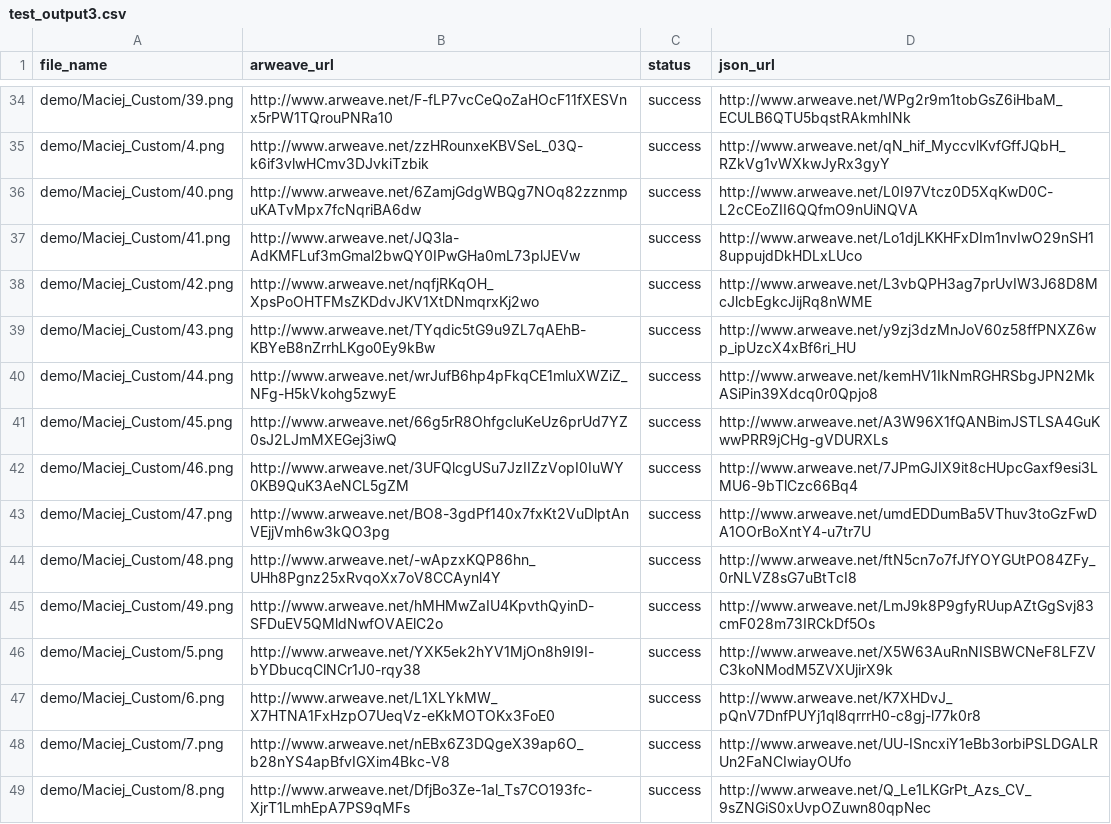
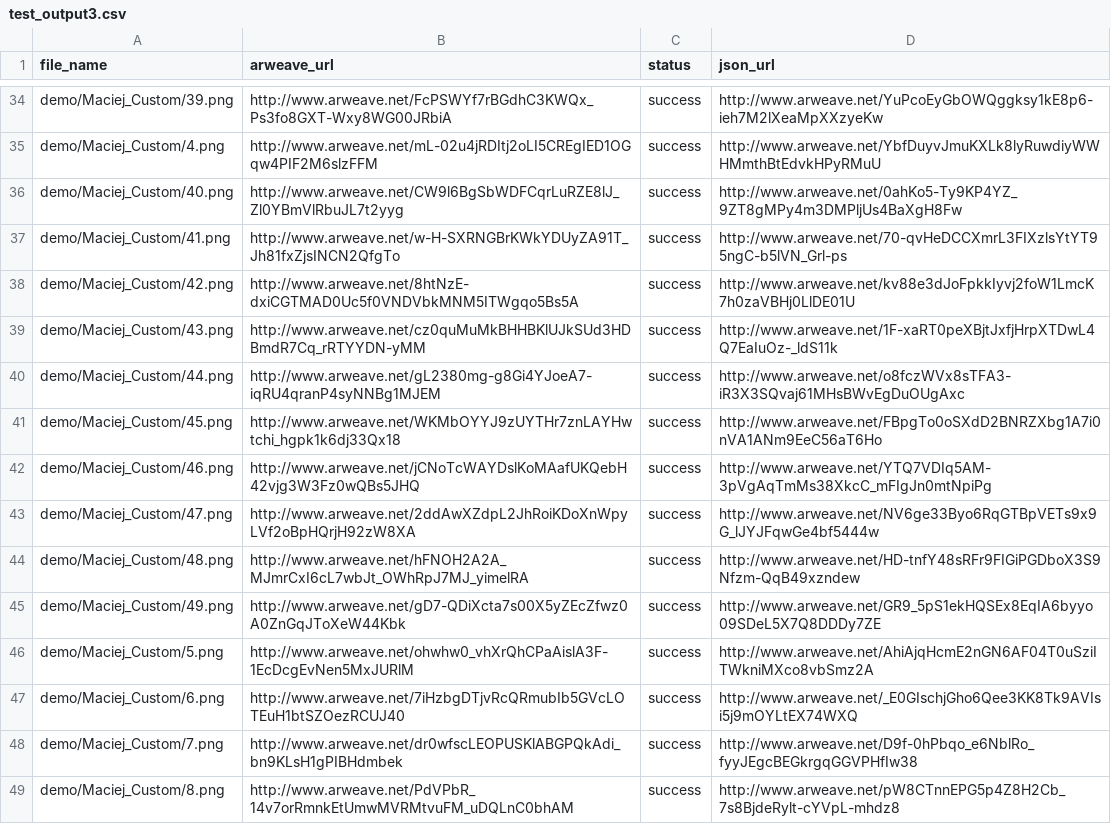
Before and after one commit to scottym5797/arweave-parallel-uploader, a CSV file: test_output3.csv, drawn as a sheet; only a part is shown, gaps mark what is left out; the diff covers the shown part only; the diff names each change by its address in the sheet, - before the commit and + after, or states it on an @@ line.

Commit message:
Fixed JSON formatting problem

```diff
--- a/test_output3.csv
+++ b/test_output3.csv
-B34 (arweave_url): http://www.arweave.net/F-fLP7vcCeQoZaHOcF11fXESVnx5rPW1TQrouPNRa10
+B34 (arweave_url): http://www.arweave.net/FcPSWYf7rBGdhC3KWQx_Ps3fo8GXT-Wxy8WG00JRbiA
-D34 (json_url): http://www.arweave.net/WPg2r9m1tobGsZ6iHbaM_ECULB6QTU5bqstRAkmhINk
+D34 (json_url): http://www.arweave.net/YuPcoEyGbOWQggksy1kE8p6-ieh7M2lXeaMpXXzyeKw
-B35 (arweave_url): http://www.arweave.net/zzHRounxeKBVSeL_03Q-k6if3vlwHCmv3DJvkiTzbik
+B35 (arweave_url): http://www.arweave.net/mL-02u4jRDItj2oLI5CREgIED1OGqw4PIF2M6slzFFM
-D35 (json_url): http://www.arweave.net/qN_hif_MyccvlKvfGffJQbH_RZkVg1vWXkwJyRx3gyY
+D35 (json_url): http://www.arweave.net/YbfDuyvJmuKXLk8lyRuwdiyWWHMmthBtEdvkHPyRMuU
-B36 (arweave_url): http://www.arweave.net/6ZamjGdgWBQg7NOq82zznmpuKATvMpx7fcNqriBA6dw
+B36 (arweave_url): http://www.arweave.net/CW9l6BgSbWDFCqrLuRZE8lJ_Zl0YBmVlRbuJL7t2yyg
-D36 (json_url): http://www.arweave.net/L0I97Vtcz0D5XqKwD0C-L2cCEoZII6QQfmO9nUiNQVA
+D36 (json_url): http://www.arweave.net/0ahKo5-Ty9KP4YZ_9ZT8gMPy4m3DMPljUs4BaXgH8Fw
-B37 (arweave_url): http://www.arweave.net/JQ3la-AdKMFLuf3mGmal2bwQY0IPwGHa0mL73plJEVw
+B37 (arweave_url): http://www.arweave.net/w-H-SXRNGBrKWkYDUyZA91T_Jh81fxZjsINCN2QfgTo
-D37 (json_url): http://www.arweave.net/Lo1djLKKHFxDIm1nvIwO29nSH18uppujdDkHDLxLUco
+D37 (json_url): http://www.arweave.net/70-qvHeDCCXmrL3FIXzlsYtYT95ngC-b5lVN_Grl-ps
-B38 (arweave_url): http://www.arweave.net/nqfjRKqOH_XpsPoOHTFMsZKDdvJKV1XtDNmqrxKj2wo
+B38 (arweave_url): http://www.arweave.net/8htNzE-dxiCGTMAD0Uc5f0VNDVbkMNM5ITWgqo5Bs5A
-D38 (json_url): http://www.arweave.net/L3vbQPH3ag7prUvIW3J68D8McJlcbEgkcJijRq8nWME
+D38 (json_url): http://www.arweave.net/kv88e3dJoFpkkIyvj2foW1LmcK7h0zaVBHj0LlDE01U
-B39 (arweave_url): http://www.arweave.net/TYqdic5tG9u9ZL7qAEhB-KBYeB8nZrrhLKgo0Ey9kBw
+B39 (arweave_url): http://www.arweave.net/cz0quMuMkBHHBKlUJkSUd3HDBmdR7Cq_rRTYYDN-yMM
-D39 (json_url): http://www.arweave.net/y9zj3dzMnJoV60z58ffPNXZ6wp_ipUzcX4xBf6ri_HU
+D39 (json_url): http://www.arweave.net/1F-xaRT0peXBjtJxfjHrpXTDwL4Q7EaIuOz-_ldS11k
-B40 (arweave_url): http://www.arweave.net/wrJufB6hp4pFkqCE1mluXWZiZ_NFg-H5kVkohg5zwyE
+B40 (arweave_url): http://www.arweave.net/gL2380mg-g8Gi4YJoeA7-iqRU4qranP4syNNBg1MJEM
-D40 (json_url): http://www.arweave.net/kemHV1IkNmRGHRSbgJPN2MkASiPin39Xdcq0r0Qpjo8
+D40 (json_url): http://www.arweave.net/o8fczWVx8sTFA3-iR3X3SQvaj61MHsBWvEgDuOUgAxc
-B41 (arweave_url): http://www.arweave.net/66g5rR8OhfgcluKeUz6prUd7YZ0sJ2LJmMXEGej3iwQ
+B41 (arweave_url): http://www.arweave.net/WKMbOYYJ9zUYTHr7znLAYHwtchi_hgpk1k6dj33Qx18
-D41 (json_url): http://www.arweave.net/A3W96X1fQANBimJSTLSA4GuKwwPRR9jCHg-gVDURXLs
+D41 (json_url): http://www.arweave.net/FBpgTo0oSXdD2BNRZXbg1A7i0nVA1ANm9EeC56aT6Ho
-B42 (arweave_url): http://www.arweave.net/3UFQlcgUSu7JzIIZzVopI0IuWY0KB9QuK3AeNCL5gZM
+B42 (arweave_url): http://www.arweave.net/jCNoTcWAYDslKoMAafUKQebH42vjg3W3Fz0wQBs5JHQ
-D42 (json_url): http://www.arweave.net/7JPmGJIX9it8cHUpcGaxf9esi3LMU6-9bTlCzc66Bq4
+D42 (json_url): http://www.arweave.net/YTQ7VDIq5AM-3pVgAqTmMs38XkcC_mFIgJn0mtNpiPg
-B43 (arweave_url): http://www.arweave.net/BO8-3gdPf140x7fxKt2VuDlptAnVEjjVmh6w3kQO3pg
+B43 (arweave_url): http://www.arweave.net/2ddAwXZdpL2JhRoiKDoXnWpyLVf2oBpHQrjH92zW8XA
-D43 (json_url): http://www.arweave.net/umdEDDumBa5VThuv3toGzFwDA1OOrBoXntY4-u7tr7U
+D43 (json_url): http://www.arweave.net/NV6ge33Byo6RqGTBpVETs9x9G_lJYJFqwGe4bf5444w
-B44 (arweave_url): http://www.arweave.net/-wApzxKQP86hn_UHh8Pgnz25xRvqoXx7oV8CCAynl4Y
+B44 (arweave_url): http://www.arweave.net/hFNOH2A2A_MJmrCxI6cL7wbJt_OWhRpJ7MJ_yimelRA
-D44 (json_url): http://www.arweave.net/ftN5cn7o7fJfYOYGUtPO84ZFy_0rNLVZ8sG7uBtTcI8
+D44 (json_url): http://www.arweave.net/HD-tnfY48sRFr9FIGiPGDboX3S9Nfzm-QqB49xzndew
-B45 (arweave_url): http://www.arweave.net/hMHMwZaIU4KpvthQyinD-SFDuEV5QMldNwfOVAElC2o
+B45 (arweave_url): http://www.arweave.net/gD7-QDiXcta7s00X5yZEcZfwz0A0ZnGqJToXeW44Kbk
-D45 (json_url): http://www.arweave.net/LmJ9k8P9gfyRUupAZtGgSvj83cmF028m73IRCkDf5Os
+D45 (json_url): http://www.arweave.net/GR9_5pS1ekHQSEx8EqIA6byyo09SDeL5X7Q8DDDy7ZE
-B46 (arweave_url): http://www.arweave.net/YXK5ek2hYV1MjOn8h9I9I-bYDbucqClNCr1J0-rqy38
+B46 (arweave_url): http://www.arweave.net/ohwhw0_vhXrQhCPaAislA3F-1EcDcgEvNen5MxJURlM
-D46 (json_url): http://www.arweave.net/X5W63AuRnNISBWCNeF8LFZVC3koNModM5ZVXUjirX9k
+D46 (json_url): http://www.arweave.net/AhiAjqHcmE2nGN6AF04T0uSziITWkniMXco8vbSmz2A
-B47 (arweave_url): http://www.arweave.net/L1XLYkMW_X7HTNA1FxHzpO7UeqVz-eKkMOTOKx3FoE0
+B47 (arweave_url): http://www.arweave.net/7iHzbgDTjvRcQRmubIb5GVcLOTEuH1btSZOezRCUJ40
-D47 (json_url): http://www.arweave.net/K7XHDvJ_pQnV7DnfPUYj1ql8qrrrH0-c8gj-l77k0r8
+D47 (json_url): http://www.arweave.net/_E0GIschjGho6Qee3KK8Tk9AVIsi5j9mOYLtEX74WXQ
-B48 (arweave_url): http://www.arweave.net/nEBx6Z3DQgeX39ap6O_b28nYS4apBfvIGXim4Bkc-V8
+B48 (arweave_url): http://www.arweave.net/dr0wfscLEOPUSKlABGPQkAdi_bn9KLsH1gPIBHdmbek
-D48 (json_url): http://www.arweave.net/UU-ISncxiY1eBb3orbiPSLDGALRUn2FaNCIwiayOUfo
+D48 (json_url): http://www.arweave.net/D9f-0hPbqo_e6NblRo_fyyJEgcBEGkrgqGGVPHfIw38
-B49 (arweave_url): http://www.arweave.net/DfjBo3Ze-1al_Ts7CO193fc-XjrT1LmhEpA7PS9qMFs
+B49 (arweave_url): http://www.arweave.net/PdVPbR_14v7orRmnkEtUmwMVRMtvuFM_uDQLnC0bhAM
-D49 (json_url): http://www.arweave.net/Q_Le1LKGrPt_Azs_CV_9sZNGiS0xUvpOZuwn80qpNec
+D49 (json_url): http://www.arweave.net/pW8CTnnEPG5p4Z8H2Cb_7s8BjdeRylt-cYVpL-mhdz8
```
Also changed, not shown: 66 edited cells elsewhere in this file, 1 other file.
